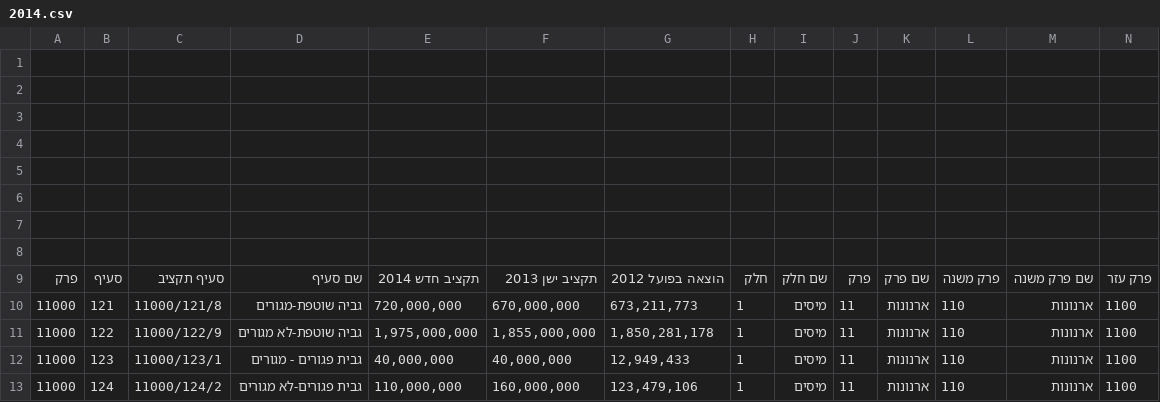
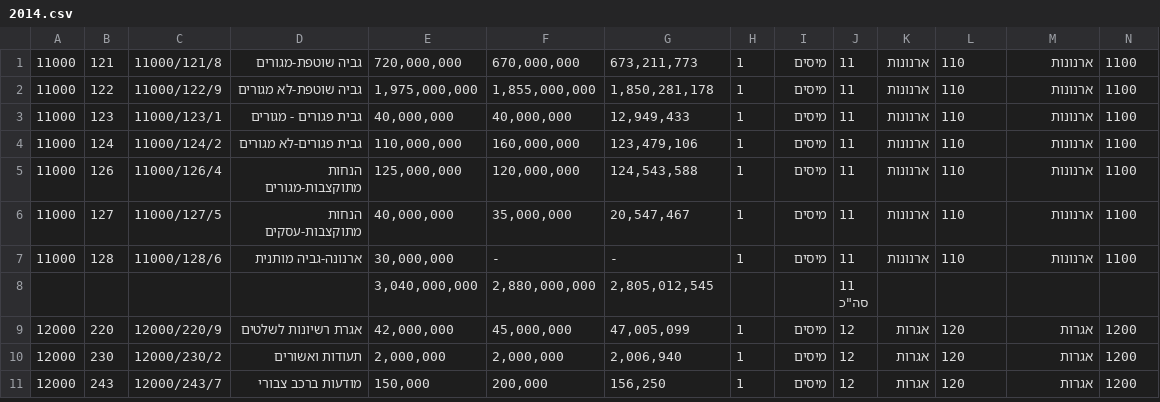
Before and after one commit to idoivri/localbudgets-v2, a CSV file: data/tel_aviv/2014.csv, drawn as a sheet; only a part is shown; the shorter side is filled out with more unchanged rows; rows hold the shown columns only; the diff names each change by its address in the sheet, - before the commit and + after, or states it on an @@ line.

```diff
--- a/data/tel_aviv/2014.csv
+++ b/data/tel_aviv/2014.csv
-row 1: (empty)
-row 2: (empty)
-row 3: (empty)
-row 4: (empty)
-row 5: (empty)
-row 6: (empty)
-row 7: (empty)
-row 8: (empty)
-row 9: פרק | סעיף | סעיף תקציב | שם סעיף | תקציב חדש 2014 | תקציב ישן 2013 | הוצאה בפועל 2012 | חלק | שם חלק | פרק | שם פרק | פרק משנה | שם פרק משנה | פרק עזר
```
Also changed, not shown: data/tel_aviv/2011.csv, data/tel_aviv/2012.csv, 2 other files.
